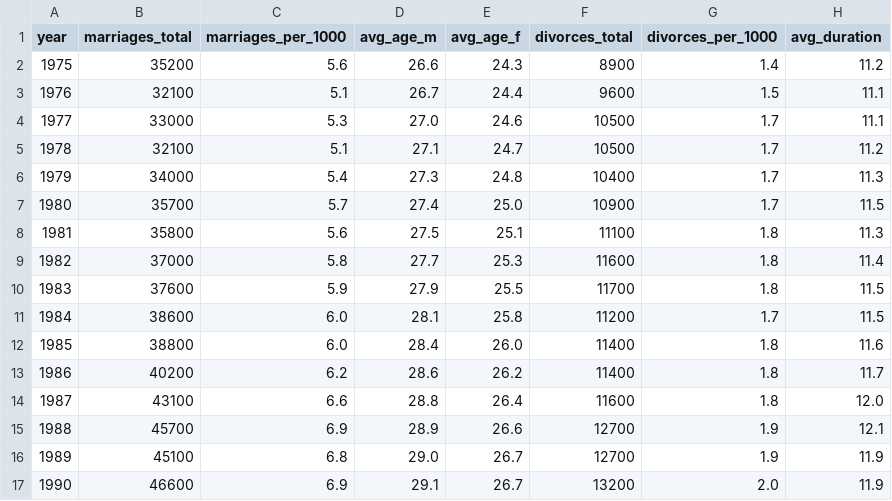
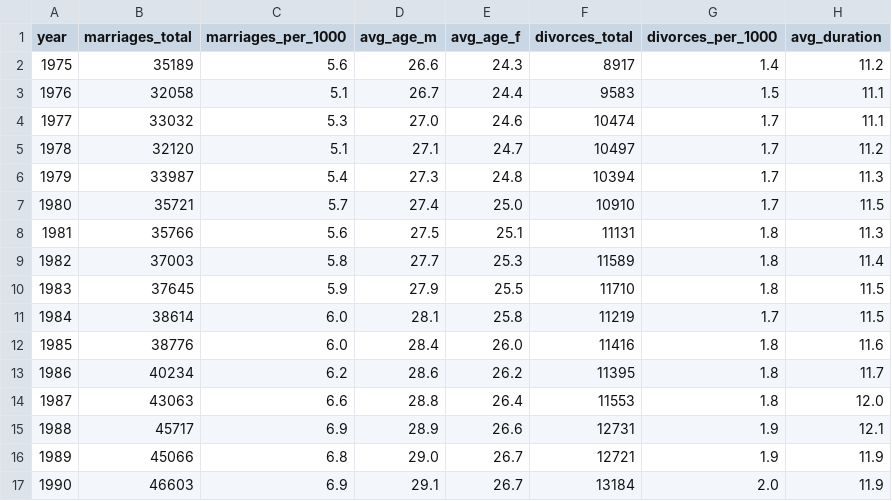
Before and after one commit to ssalmao/IM3-Semesterprojekt, a CSV file: Datastory/data/raw/ehen-scheidungen.csv, drawn as a sheet; only a part is shown; the diff covers the shown part only.

```diff
--- a/Datastory/data/raw/ehen-scheidungen.csv
+++ b/Datastory/data/raw/ehen-scheidungen.csv
@@ -1,17 +1,17 @@
 year,marriages_total,marriages_per_1000,avg_age_m,avg_age_f,divorces_total,divorces_per_1000,avg_duration
-1975,35200,5.6,26.6,24.3,8900,1.4,11.2
-1976,32100,5.1,26.7,24.4,9600,1.5,11.1
-1977,33000,5.3,27.0,24.6,10500,1.7,11.1
-1978,32100,5.1,27.1,24.7,10500,1.7,11.2
-1979,34000,5.4,27.3,24.8,10400,1.7,11.3
-1980,35700,5.7,27.4,25.0,10900,1.7,11.5
-1981,35800,5.6,27.5,25.1,11100,1.8,11.3
-1982,37000,5.8,27.7,25.3,11600,1.8,11.4
-1983,37600,5.9,27.9,25.5,11700,1.8,11.5
-1984,38600,6.0,28.1,25.8,11200,1.7,11.5
-1985,38800,6.0,28.4,26.0,11400,1.8,11.6
-1986,40200,6.2,28.6,26.2,11400,1.8,11.7
-1987,43100,6.6,28.8,26.4,11600,1.8,12.0
-1988,45700,6.9,28.9,26.6,12700,1.9,12.1
-1989,45100,6.8,29.0,26.7,12700,1.9,11.9
-1990,46600,6.9,29.1,26.7,13200,2.0,11.9
+1975,35189,5.6,26.6,24.3,8917,1.4,11.2
+1976,32058,5.1,26.7,24.4,9583,1.5,11.1
+1977,33032,5.3,27.0,24.6,10474,1.7,11.1
+1978,32120,5.1,27.1,24.7,10497,1.7,11.2
+1979,33987,5.4,27.3,24.8,10394,1.7,11.3
+1980,35721,5.7,27.4,25.0,10910,1.7,11.5
+1981,35766,5.6,27.5,25.1,11131,1.8,11.3
+1982,37003,5.8,27.7,25.3,11589,1.8,11.4
+1983,37645,5.9,27.9,25.5,11710,1.8,11.5
+1984,38614,6.0,28.1,25.8,11219,1.7,11.5
+1985,38776,6.0,28.4,26.0,11416,1.8,11.6
+1986,40234,6.2,28.6,26.2,11395,1.8,11.7
+1987,43063,6.6,28.8,26.4,11553,1.8,12.0
+1988,45717,6.9,28.9,26.6,12731,1.9,12.1
+1989,45066,6.8,29.0,26.7,12721,1.9,11.9
+1990,46603,6.9,29.1,26.7,13184,2.0,11.9
```
Also changed, not shown: 71 edited cells elsewhere in this file, 5 other files.
